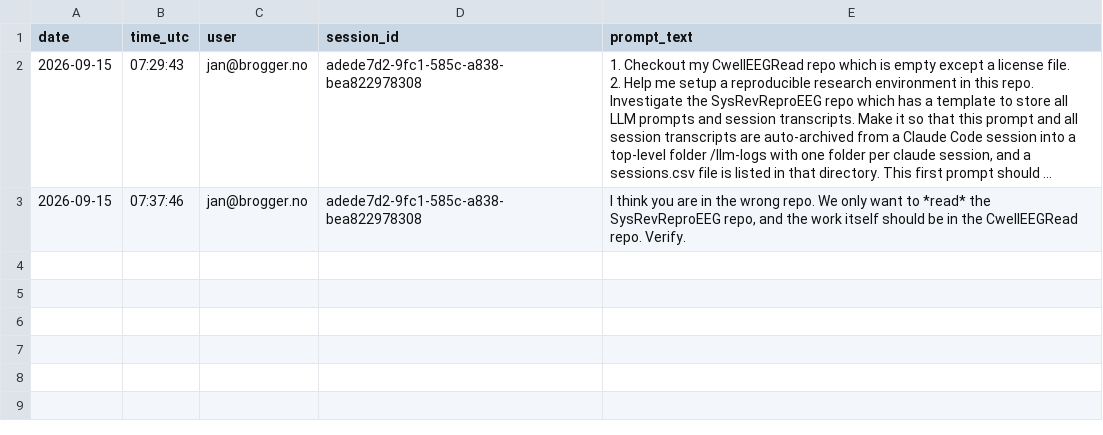
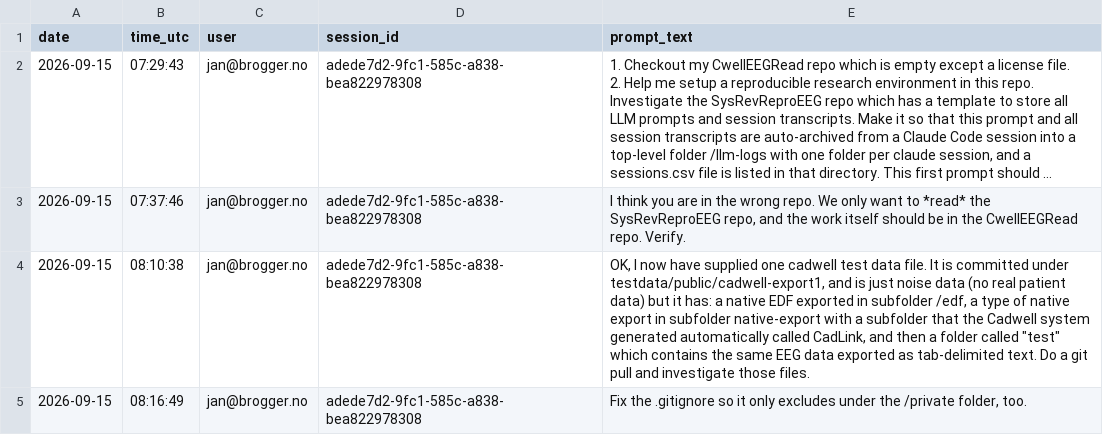
Before and after one commit to janbrogger/CwellEEGRead, a CSV file: llm-logs/prompt-log.csv, drawn as a sheet; long unchanged cells end in …; the diff names each change by its address in the sheet, - before the commit and + after, or states it on an @@ line.

```diff
--- a/llm-logs/prompt-log.csv
+++ b/llm-logs/prompt-log.csv
+row 4: 2026-09-15 | 08:10:38 | jan@brogger.no | adede7d2-9fc1-585c-a838-bea822978308 | OK, I now have supplied one cadwell test data file. It is committed under testdata/public/cadwell-export1, and is just noise data (no real patient data) but it has: a native EDF exported in subfolder /edf, a type of native export in subfolder native-export with a subfolder that the Cadwell system generated automatically called CadLink, and then a folder called "test" which contains the same EEG data exported as tab-delimited text. Do a git pull and investigate those files.
+row 5: 2026-09-15 | 08:16:49 | jan@brogger.no | adede7d2-9fc1-585c-a838-bea822978308 | Fix the .gitignore so it only excludes under the /private folder, too.
```
Also changed, not shown: 7 other files.
